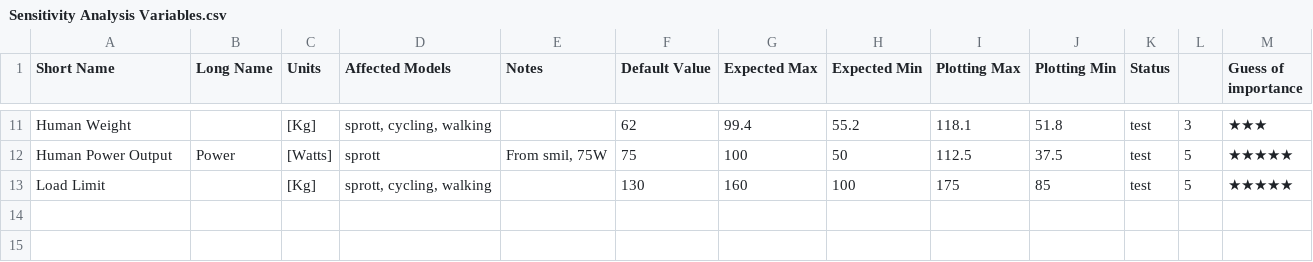
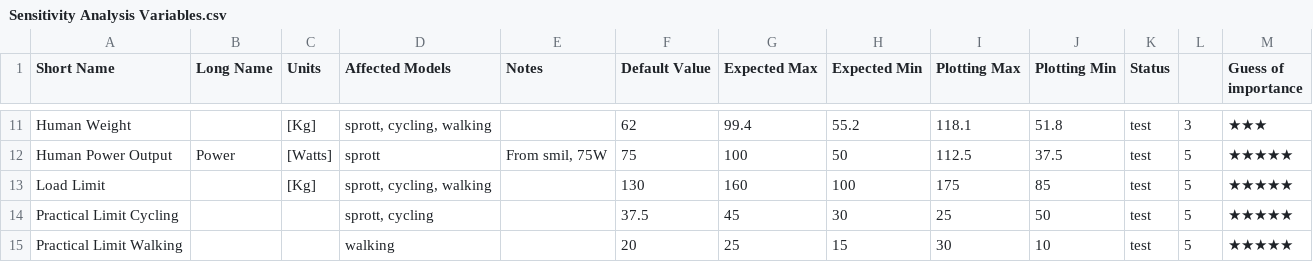
Before and after one commit to allfed/water-access, a CSV file: data/lookup tables/Sensitivity Analysis Variables.csv, drawn as a sheet; only a part is shown, gaps mark what is left out; the diff names each change by its address in the sheet, - before the commit and + after, or states it on an @@ line.

```diff
--- a/data/lookup tables/Sensitivity Analysis Variables.csv
+++ b/data/lookup tables/Sensitivity Analysis Variables.csv
+row 14: Practical Limit Cycling |  |  | sprott, cycling |  | 37.5 | 45 | 30 | 25 | 50 | test | 5 | ★★★★★
+row 15: Practical Limit Walking |  |  | walking |  | 20 | 25 | 15 | 30 | 10 | test | 5 | ★★★★★
```
Also changed, not shown: data/processed/country_data_master_interpolated_sample.csv, 13 other files.
